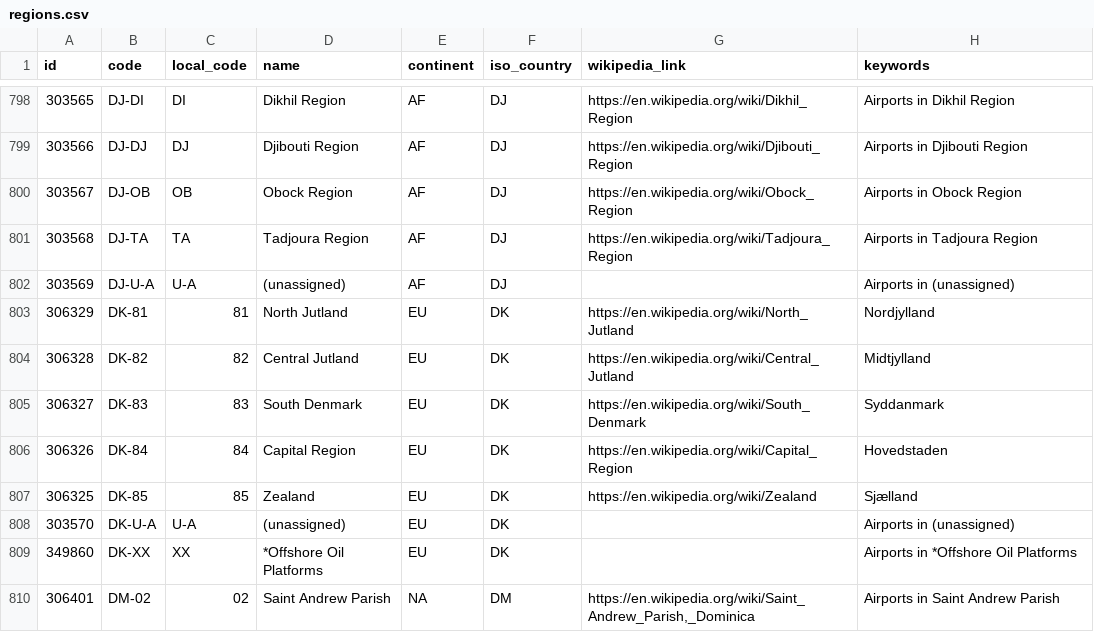
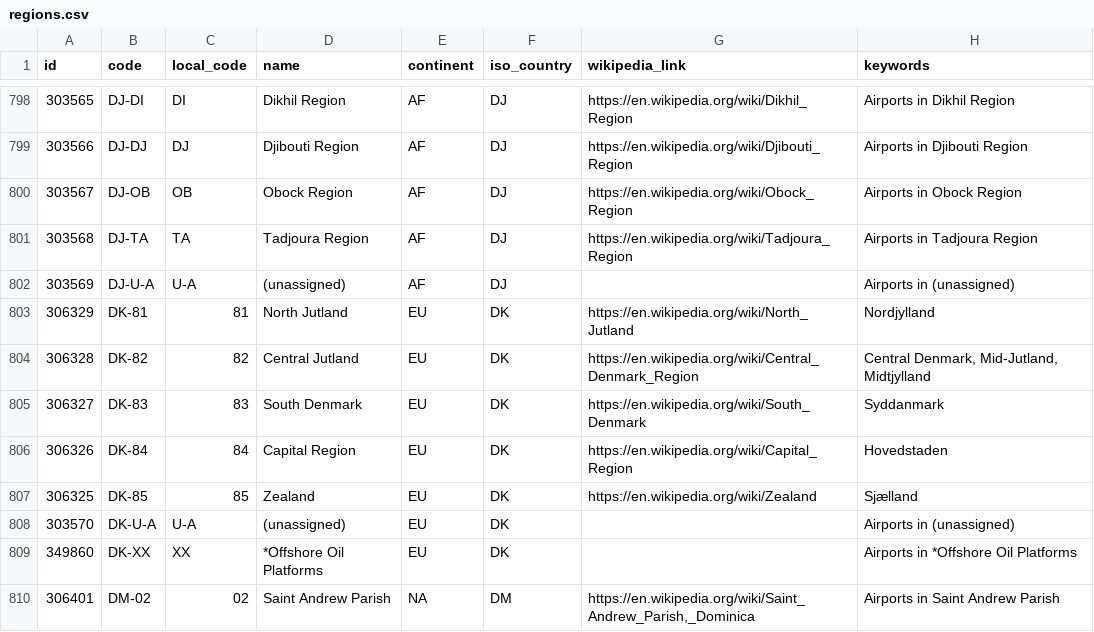
Before and after one commit to davidmegginson/ourairports-data, a CSV file: regions.csv, drawn as a sheet; only a part is shown, gaps mark what is left out.

Commit message:
data update

```diff
--- a/regions.csv
+++ b/regions.csv
@@ -803,3 +803,3 @@
 306329,"DK-81",81,"North Jutland","EU","DK","https://en.wikipedia.org/wiki/North_Jutland","Nordjylland"
-306328,"DK-82",82,"Central Jutland","EU","DK","https://en.wikipedia.org/wiki/Central_Jutland","Midtjylland"
+306328,"DK-82",82,"Central Jutland","EU","DK","https://en.wikipedia.org/wiki/Central_Denmark_Region","Central Denmark, Mid-Jutland, Midtjylland"
 306327,"DK-83",83,"South Denmark","EU","DK","https://en.wikipedia.org/wiki/South_Denmark","Syddanmark"
```
